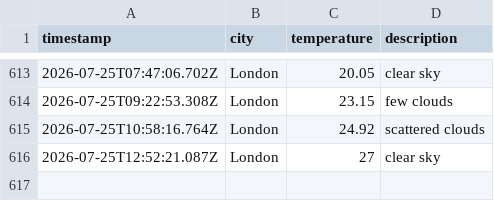
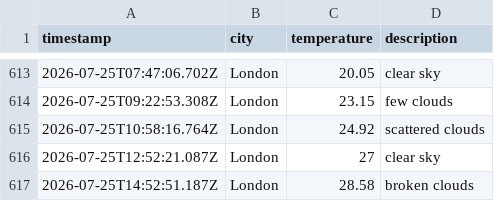
Before and after one commit to ellajgs/weather-pipeline, a CSV file: data/weather_log.csv, drawn as a sheet; only a part is shown, gaps mark what is left out.

```diff
--- a/data/weather_log.csv
+++ b/data/weather_log.csv
@@ -616 +616,2 @@ timestamp,city,temperature,description
 2026-07-25T12:52:21.087Z,London,27,clear sky
+2026-07-25T14:52:51.187Z,London,28.58,broken clouds
```
Also changed, not shown: 1 other file.
